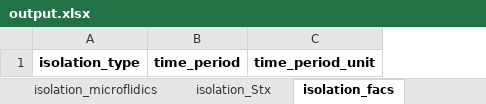
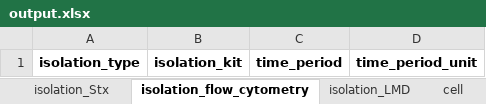
Before and after one commit to TGAC/SingleCellSchemas, an Excel workbook: output/output.xlsx, sheet isolation_flow_cytometry, drawn as a sheet; values as stored, in another font and other column widths than the file's, no borders; the diff names each change by its address in the sheet, - before the commit and + after, or states it on an @@ line.

```diff
--- a/output/output.xlsx (sheet isolation_flow_cytometry)
+++ b/output/output.xlsx (sheet isolation_flow_cytometry)
-sheet tab: isolation_facs
+sheet tab: isolation_flow_cytometry
+column B, row 1: isolation_kit
```
Also changed, not shown: sheet sample, sheet isolation_Stx, sheet study, sheet cell, 4 other files.
